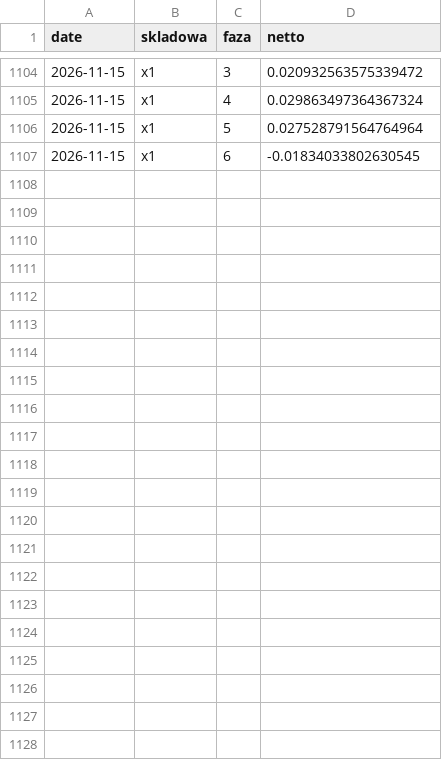
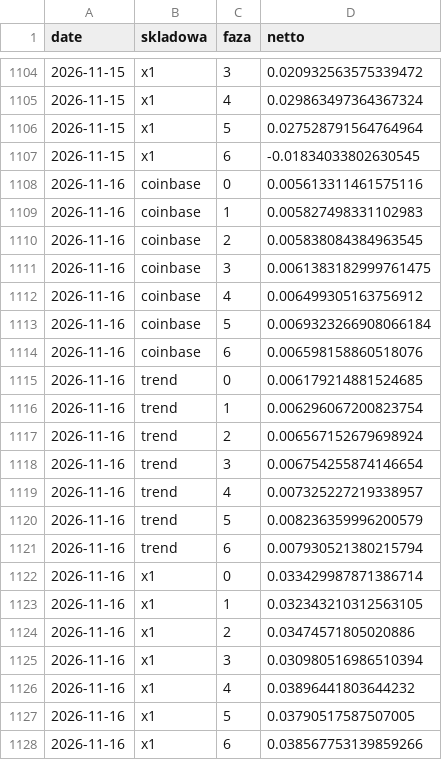
Before and after one commit to piotrgebala/alpha, a CSV file: dziennik/fazy.csv, drawn as a sheet; only a part is shown, gaps mark what is left out; the diff names each change by its address in the sheet, - before the commit and + after, or states it on an @@ line.

```diff
--- a/dziennik/fazy.csv
+++ b/dziennik/fazy.csv
+row 1108: 2026-11-16 | coinbase | 0 | 0.005613311461575116
+row 1109: 2026-11-16 | coinbase | 1 | 0.005827498331102983
+row 1110: 2026-11-16 | coinbase | 2 | 0.005838084384963545
+row 1111: 2026-11-16 | coinbase | 3 | 0.0061383182999761475
+row 1112: 2026-11-16 | coinbase | 4 | 0.006499305163756912
+row 1113: 2026-11-16 | coinbase | 5 | 0.0069323266908066184
+row 1114: 2026-11-16 | coinbase | 6 | 0.006598158860518076
+row 1115: 2026-11-16 | trend | 0 | 0.006179214881524685
+row 1116: 2026-11-16 | trend | 1 | 0.006296067200823754
+row 1117: 2026-11-16 | trend | 2 | 0.006567152679698924
+row 1118: 2026-11-16 | trend | 3 | 0.006754255874146654
+row 1119: 2026-11-16 | trend | 4 | 0.007325227219338957
+row 1120: 2026-11-16 | trend | 5 | 0.008236359996200579
+row 1121: 2026-11-16 | trend | 6 | 0.007930521380215794
+row 1122: 2026-11-16 | x1 | 0 | 0.033429987871386714
+row 1123: 2026-11-16 | x1 | 1 | 0.032343210312563105
+row 1124: 2026-11-16 | x1 | 2 | 0.03474571805020886
+row 1125: 2026-11-16 | x1 | 3 | 0.030980516986510394
+row 1126: 2026-11-16 | x1 | 4 | 0.03896441803644232
+row 1127: 2026-11-16 | x1 | 5 | 0.03790517587507005
+row 1128: 2026-11-16 | x1 | 6 | 0.038567753139859266
```
Also changed, not shown: dziennik/rozbicie.csv, dziennik/transakcje.csv, 9 other files.
